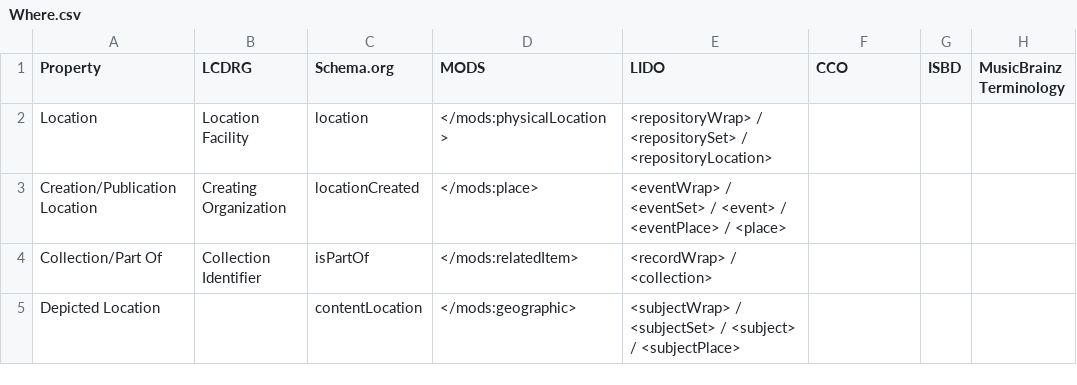
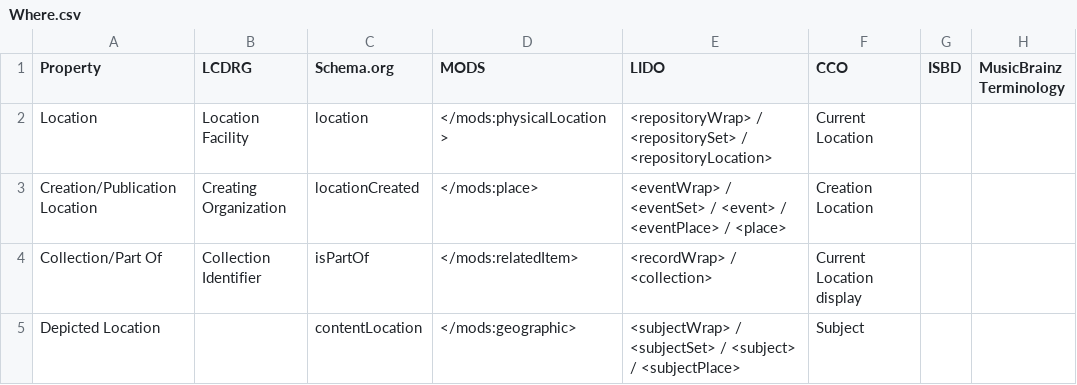
Before and after one commit to ISCH-Course/Berlin_Wall_Project, a CSV file: Where.csv, drawn as a sheet.

Commit message:
Update Where.csv

```diff
--- a/Where.csv
+++ b/Where.csv
@@ -1,5 +1,5 @@
 Property,LCDRG,Schema.org,MODS,LIDO,CCO,ISBD,MusicBrainz Terminology
-Location,Location Facility,location,</mods:physicalLocation>,<repositoryWrap> / <repositorySet> / <repositoryLocation>,,,
-Creation/Publication Location,Creating Organization,locationCreated,</mods:place>,<eventWrap> / <eventSet> / <event> / <eventPlace> / <place>,,,
-Collection/Part Of,Collection Identifier,isPartOf,</mods:relatedItem>,<recordWrap> / <collection>,,,
-Depicted Location,,contentLocation,</mods:geographic>,<subjectWrap> / <subjectSet> / <subject> / <subjectPlace>,,,
+Location,Location Facility,location,</mods:physicalLocation>,<repositoryWrap> / <repositorySet> / <repositoryLocation>,Current Location,,
+Creation/Publication Location,Creating Organization,locationCreated,</mods:place>,<eventWrap> / <eventSet> / <event> / <eventPlace> / <place>,Creation Location,,
+Collection/Part Of,Collection Identifier,isPartOf,</mods:relatedItem>,<recordWrap> / <collection>,Current Location display,,
+Depicted Location,,contentLocation,</mods:geographic>,<subjectWrap> / <subjectSet> / <subject> / <subjectPlace>,Subject,,
```
